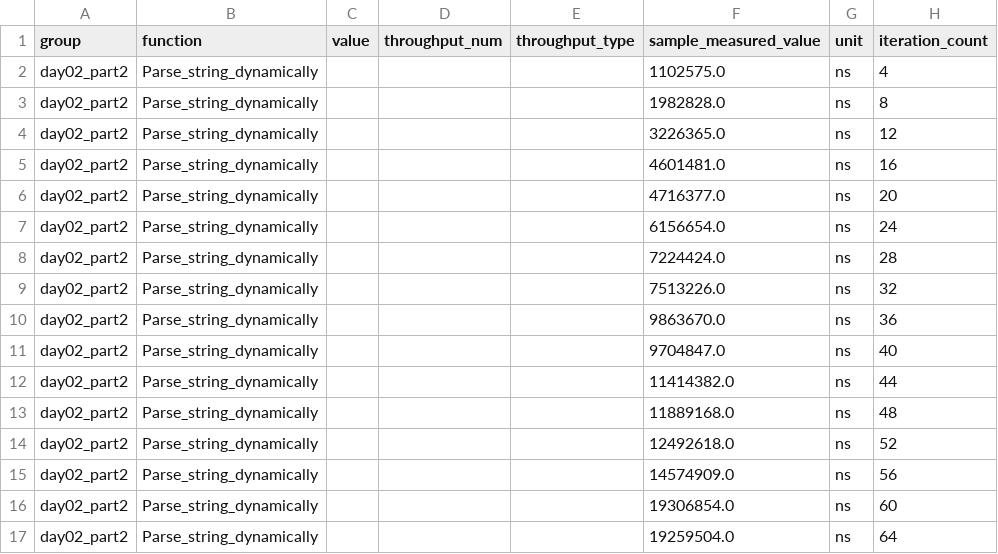
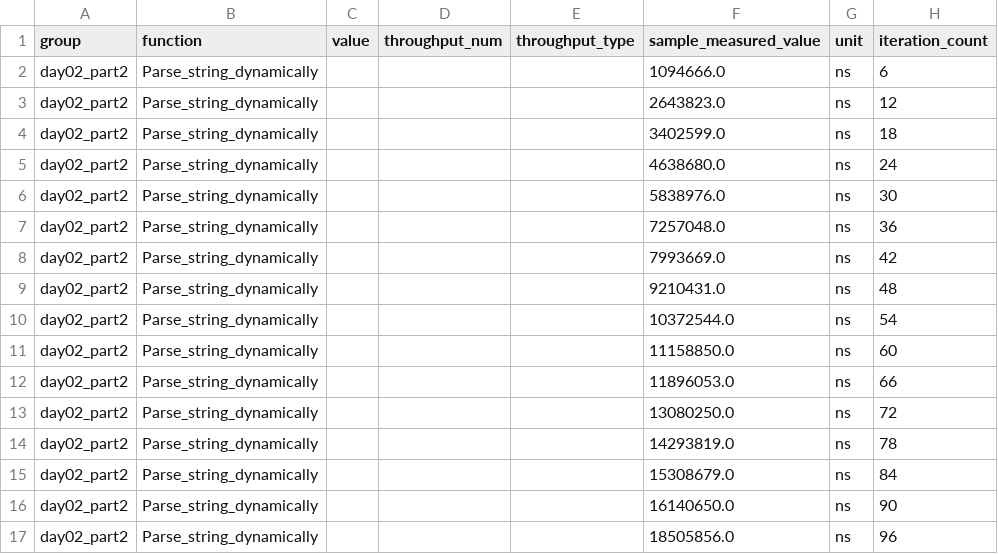
Before and after one commit to nbigaouette/advent_of_code_2020, a CSV file: day02/target/criterion/day02_part2/Parse_string_dynamically/base/raw.csv, drawn as a sheet; only a part is shown; the diff covers the shown part only.

```diff
--- a/day02/target/criterion/day02_part2/Parse_string_dynamically/base/raw.csv
+++ b/day02/target/criterion/day02_part2/Parse_string_dynamically/base/raw.csv
@@ -1,17 +1,17 @@
 group,function,value,throughput_num,throughput_type,sample_measured_value,unit,iteration_count
-day02_part2,Parse_string_dynamically,,,,1102575.0,ns,4
-day02_part2,Parse_string_dynamically,,,,1982828.0,ns,8
-day02_part2,Parse_string_dynamically,,,,3226365.0,ns,12
-day02_part2,Parse_string_dynamically,,,,4601481.0,ns,16
-day02_part2,Parse_string_dynamically,,,,4716377.0,ns,20
-day02_part2,Parse_string_dynamically,,,,6156654.0,ns,24
-day02_part2,Parse_string_dynamically,,,,7224424.0,ns,28
-day02_part2,Parse_string_dynamically,,,,7513226.0,ns,32
-day02_part2,Parse_string_dynamically,,,,9863670.0,ns,36
-day02_part2,Parse_string_dynamically,,,,9704847.0,ns,40
-day02_part2,Parse_string_dynamically,,,,11414382.0,ns,44
-day02_part2,Parse_string_dynamically,,,,11889168.0,ns,48
-day02_part2,Parse_string_dynamically,,,,12492618.0,ns,52
-day02_part2,Parse_string_dynamically,,,,14574909.0,ns,56
-day02_part2,Parse_string_dynamically,,,,19306854.0,ns,60
-day02_part2,Parse_string_dynamically,,,,19259504.0,ns,64
+day02_part2,Parse_string_dynamically,,,,1094666.0,ns,6
+day02_part2,Parse_string_dynamically,,,,2643823.0,ns,12
+day02_part2,Parse_string_dynamically,,,,3402599.0,ns,18
+day02_part2,Parse_string_dynamically,,,,4638680.0,ns,24
+day02_part2,Parse_string_dynamically,,,,5838976.0,ns,30
+day02_part2,Parse_string_dynamically,,,,7257048.0,ns,36
+day02_part2,Parse_string_dynamically,,,,7993669.0,ns,42
+day02_part2,Parse_string_dynamically,,,,9210431.0,ns,48
+day02_part2,Parse_string_dynamically,,,,10372544.0,ns,54
+day02_part2,Parse_string_dynamically,,,,11158850.0,ns,60
+day02_part2,Parse_string_dynamically,,,,11896053.0,ns,66
+day02_part2,Parse_string_dynamically,,,,13080250.0,ns,72
+day02_part2,Parse_string_dynamically,,,,14293819.0,ns,78
+day02_part2,Parse_string_dynamically,,,,15308679.0,ns,84
+day02_part2,Parse_string_dynamically,,,,16140650.0,ns,90
+day02_part2,Parse_string_dynamically,,,,18505856.0,ns,96
```
Also changed, not shown: 168 edited cells elsewhere in this file, day02/target/criterion/day02_part1/Parse_string_dynamically/base/raw.csv, day02/target/criterion/day02_part1/Parse_string_dynamically/new/raw.csv, 36 other files.
